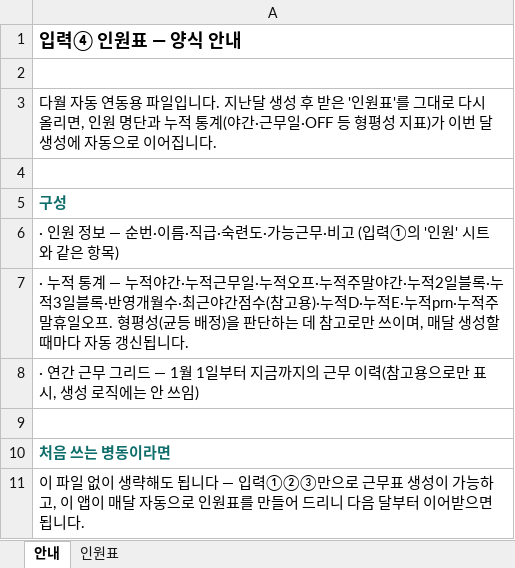
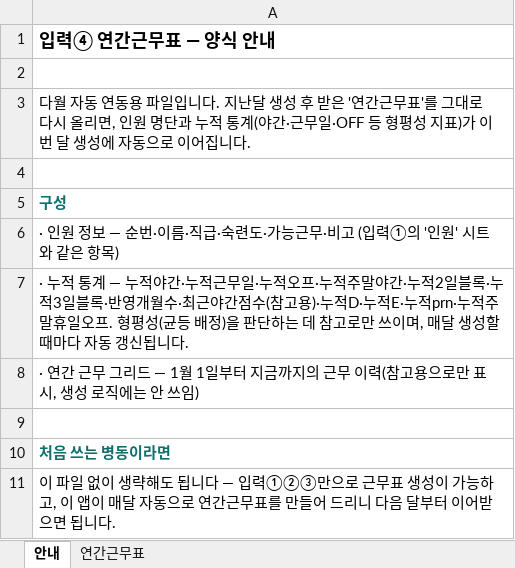
Before and after one commit to socialm2/schedule02_app, an Excel workbook: templates/template_input4.xlsx, sheet 안내, drawn as a sheet; values as stored, in another font and other column widths than the file's, no borders; the diff names each change by its address in the sheet, - before the commit and + after, or states it on an @@ line.

```diff
--- a/templates/template_input4.xlsx (sheet 안내)
+++ b/templates/template_input4.xlsx (sheet 안내)
-sheet tab: 인원표
+sheet tab: 연간근무표
-A1: 입력④ 인원표 — 양식 안내
+A1: 입력④ 연간근무표 — 양식 안내
-A3: …받은 '인원표'를…
+A3: …받은 '연간근무표'를…
-A11: …동으로 인원표를 만…
+A11: …동으로 연간근무표를 만…
```
Also changed, not shown: sheet 연간근무표, 5 other files.
